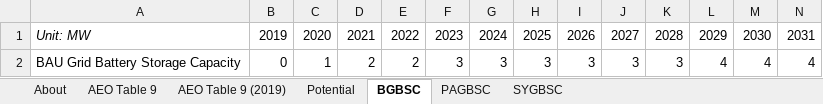
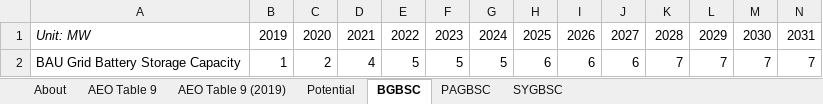
Before and after one commit to EnergyInnovation/eps-colorado, an Excel workbook: InputData/elec/GBSC/Grid Battery Storage Capacities.xlsx, sheet BGBSC, drawn as a sheet; only a part is shown; values as stored, in another font and other column widths than the file's, no borders; removed rows and columns are numbered as before the commit, all else as after; rows hold the shown columns only; the diff names each change by its address in the sheet, - before the commit and + after, or states it on an @@ line.

```diff
--- a/InputData/elec/GBSC/Grid Battery Storage Capacities.xlsx (sheet BGBSC)
+++ b/InputData/elec/GBSC/Grid Battery Storage Capacities.xlsx (sheet BGBSC)
-row 2: BAU Grid Battery Storage Capacity | 0 | 1 | 2 | 2 | 3 | 3 | 3 | 3 | 3 | 3 | 4 | 4 | 4
+row 2: BAU Grid Battery Storage Capacity | 1 | 2 | 4 | 5 | 5 | 5 | 6 | 6 | 6 | 7 | 7 | 7 | 7
```
Also changed, not shown: sheet Potential, sheet SYGBSC, InputData/bldgs/BDEQ/BAU Distribued Electricity Quantities.xlsx, InputData/bldgs/SYDEC/Start Year Distributed Electricity Capacity.xlsx, 21 other files.
